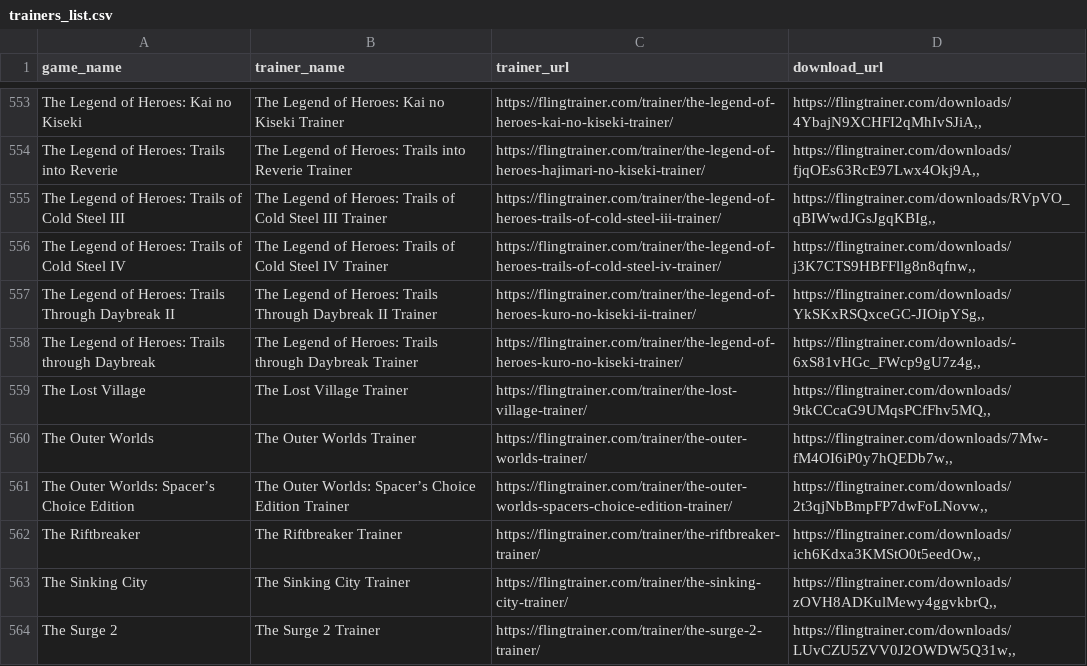
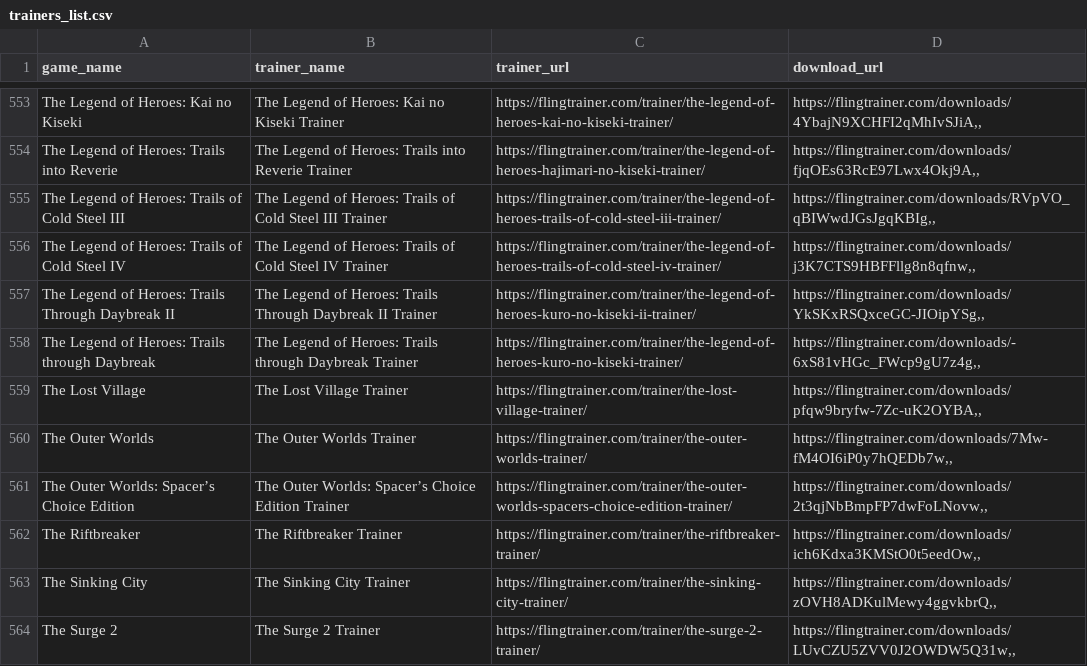
Before and after one commit to Karasukaigan/game-trainer-manager, a CSV file: app/resources/trainers_list.csv, drawn as a sheet; only a part is shown, gaps mark what is left out.

Commit message:
Update trainers_list.csv

```diff
--- a/app/resources/trainers_list.csv
+++ b/app/resources/trainers_list.csv
@@ -558,3 +558,3 @@ The Legend of Heroes: Trails Through Daybreak II,The Legend of Heroes: Trails Th
 The Legend of Heroes: Trails through Daybreak,The Legend of Heroes: Trails through Daybreak Trainer,https://flingtrainer.com/trainer/the-legend-of-heroes-kuro-no-kiseki-trainer/,"https://flingtrainer.com/downloads/-6xS81vHGc_FWcp9gU7z4g,,"
-The Lost Village,The Lost Village Trainer,https://flingtrainer.com/trainer/the-lost-village-trainer/,"https://flingtrainer.com/downloads/9tkCCcaG9UMqsPCfFhv5MQ,,"
+The Lost Village,The Lost Village Trainer,https://flingtrainer.com/trainer/the-lost-village-trainer/,"https://flingtrainer.com/downloads/pfqw9bryfw-7Zc-uK2OYBA,,"
 The Outer Worlds,The Outer Worlds Trainer,https://flingtrainer.com/trainer/the-outer-worlds-trainer/,"https://flingtrainer.com/downloads/7Mw-fM4OI6iP0y7hQEDb7w,,"
```
